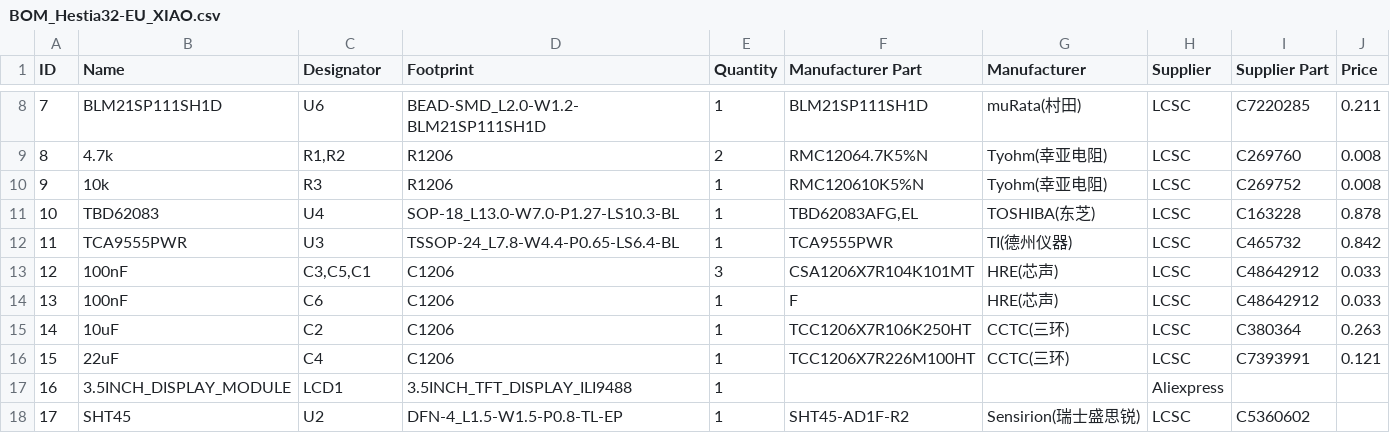
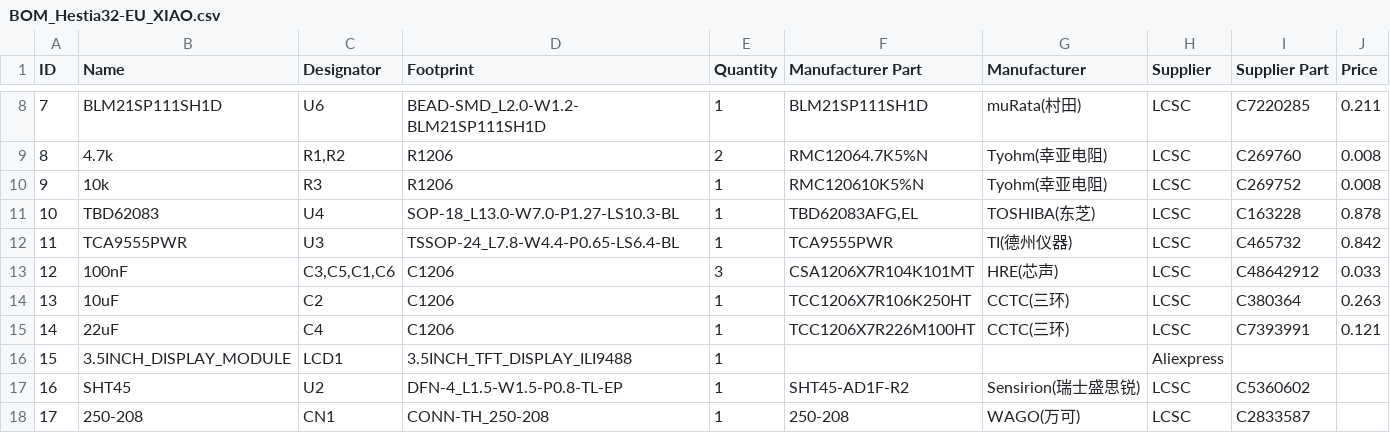
Before and after one commit to MakeOpenStuff/hestia32, a CSV file: pcb/XIAO-EU/BOM_Hestia32-EU_XIAO.csv, drawn as a sheet; only a part is shown, gaps mark what is left out; the shorter side is filled out with more unchanged rows; removed rows and columns are numbered as before the commit, all else as after; the diff names each change by its address in the sheet, - before the commit and + after, or states it on an @@ line.

```diff
--- a/pcb/XIAO-EU/BOM_Hestia32-EU_XIAO.csv
+++ b/pcb/XIAO-EU/BOM_Hestia32-EU_XIAO.csv
-C13 (Designator): C3,C5,C1
+C13 (Designator): C3,C5,C1,C6
-row 14: 13 | 100nF | C6 | C1206 | 1 | F | HRE(芯声) | LCSC | C48642912 | 0.033
@@ column A (ID) renumbered from row 14 down @@
```
Also changed, not shown: 12 other files.
